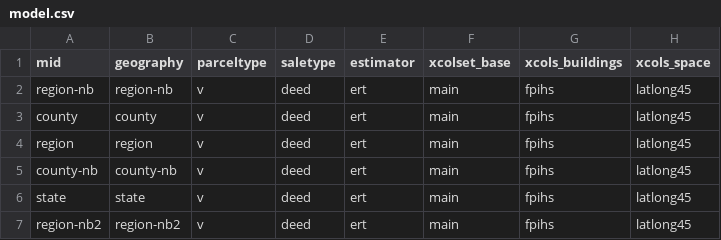
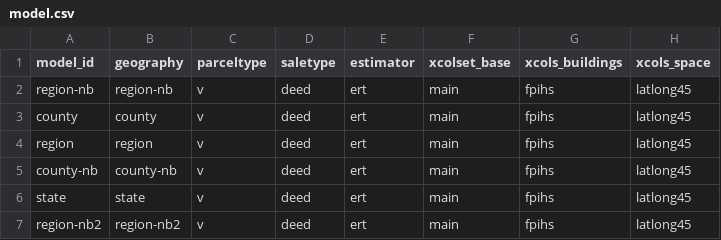
Before and after one commit to chrnolte/places-conus, a CSV file: docs/methods/estimation/cfg/model.csv, drawn as a sheet; only a part is shown; the diff names each change by its address in the sheet, - before the commit and + after, or states it on an @@ line.

Commit message:
Updated raster product description and model selections

```diff
--- a/docs/methods/estimation/cfg/model.csv
+++ b/docs/methods/estimation/cfg/model.csv
-A1: mid
+A1: model_id
```
Also changed, not shown: docs/methods/estimation/cfg/estimator.csv, docs/methods/estimation/cfg/parceltype.csv, 4 other files.
